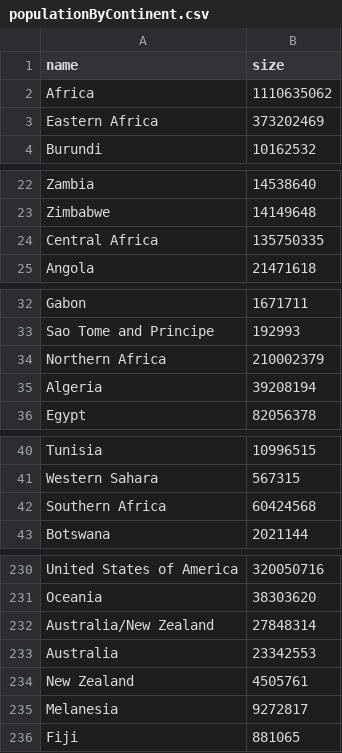
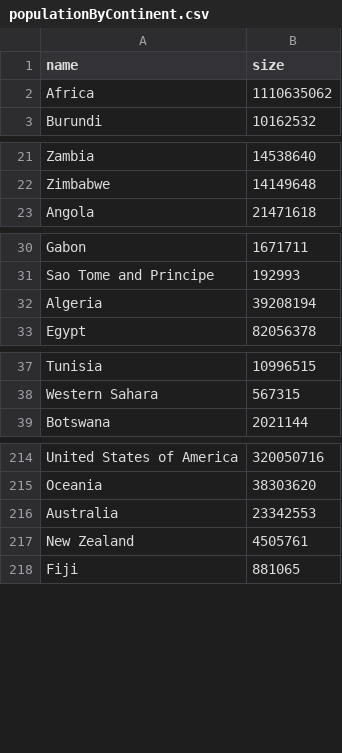
Before and after one commit to Kamile/yrs_data_vis, a CSV file: populationByContinent.csv, drawn as a sheet; only a part is shown, gaps mark what is left out; the diff covers the shown part only.

```diff
--- a/populationByContinent.csv
+++ b/populationByContinent.csv
@@ -2,3 +2,2 @@ name,size
 Africa,1110635062
-Eastern Africa,373202469
 Burundi,10162532
@@ -23,3 +22,2 @@ Zambia,14538640
 Zimbabwe,14149648
-Central Africa,135750335
 Angola,21471618
@@ -33,3 +31,2 @@ Gabon,1671711
 Sao Tome and Principe,192993
-Northern Africa,210002379
 Algeria,39208194
@@ -41,3 +38,2 @@ Tunisia,10996515
 Western Sahara,567315
-Southern Africa,60424568
 Botswana,2021144
@@ -231,6 +215,4 @@ United States of America,320050716
 Oceania,38303620
-Australia/New Zealand,27848314
 Australia,23342553
 New Zealand,4505761
-Melanesia,9272817
 Fiji,881065
```
Also changed, not shown: 14 removed rows elsewhere in this file, 4 other files.
